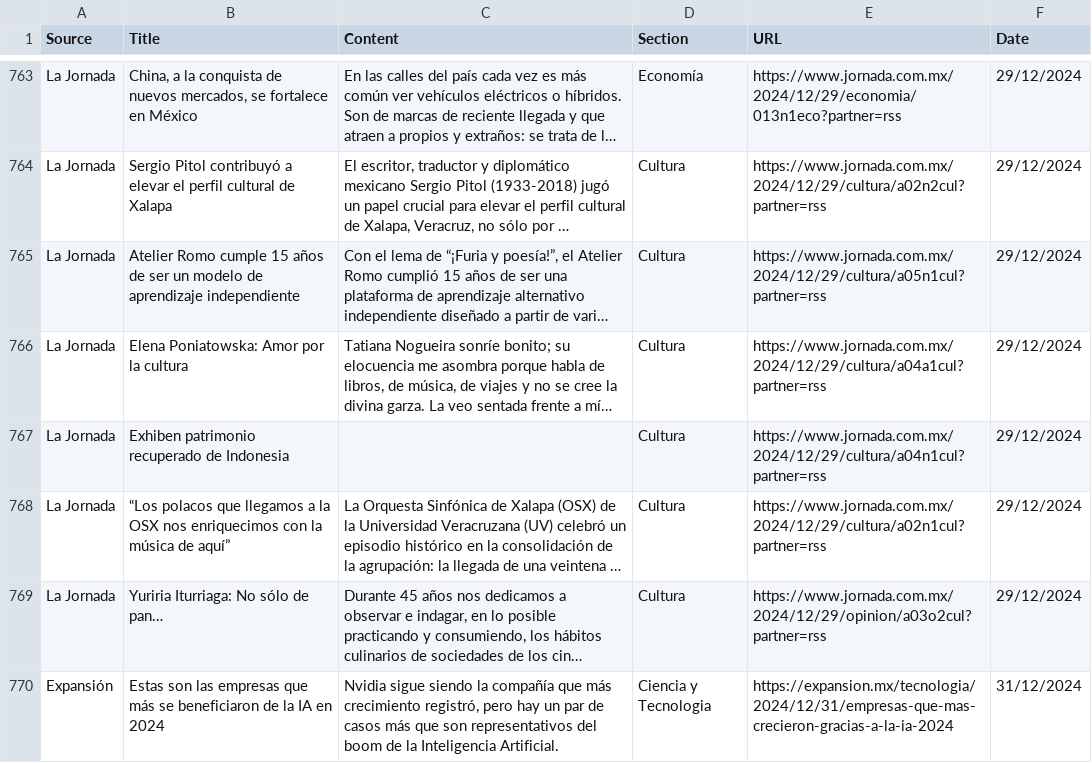
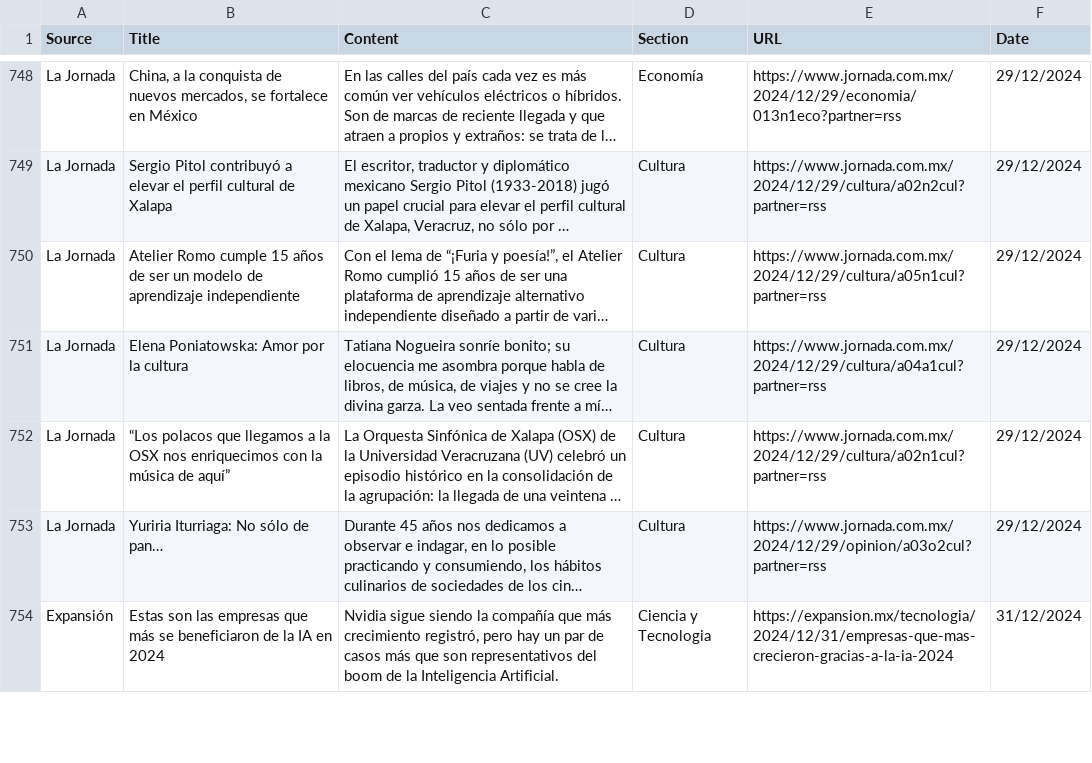
Before and after one commit to pigchip/Nota-Insights, a CSV file: data/raw_data_corpus.csv, drawn as a sheet; only a part is shown, gaps mark what is left out; long unchanged cells end in …; the diff covers the shown part only; the diff names each change by its address in the sheet, - before the commit and + after, or states it on an @@ line.

```diff
--- a/data/raw_data_corpus.csv
+++ b/data/raw_data_corpus.csv
-row 767: La Jornada | Exhiben patrimonio recuperado de Indonesia |  | Cultura | https://www.jornada.com.mx/2024/12/29/cultura/a04n1cul?partner=rss | 29/12/2024
```
Also changed, not shown: 20 removed rows elsewhere in this file, data/titles.csv, 10 other files.
